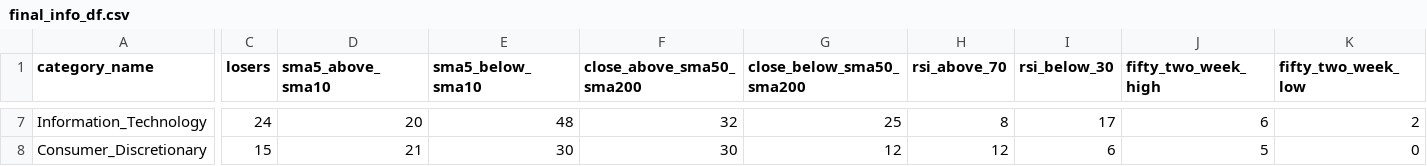
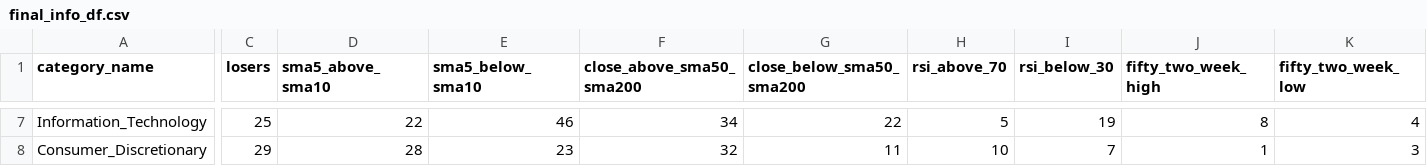
Before and after one commit to bhattathakur/snpdaily, a CSV file: final_info_df.csv, drawn as a sheet; only a part is shown, gaps mark what is left out; the diff covers the shown part only; the diff names each change by its address in the sheet, - before the commit and + after, or states it on an @@ line.

```diff
--- a/final_info_df.csv
+++ b/final_info_df.csv
-C7 (losers): 24
+C7 (losers): 25
-D7 (sma5_above_sma10): 20
+D7 (sma5_above_sma10): 22
-E7 (sma5_below_sma10): 48
+E7 (sma5_below_sma10): 46
-F7 (close_above_sma50_sma200): 32
+F7 (close_above_sma50_sma200): 34
-G7 (close_below_sma50_sma200): 25
+G7 (close_below_sma50_sma200): 22
-H7 (rsi_above_70): 8
+H7 (rsi_above_70): 5
-I7 (rsi_below_30): 17
+I7 (rsi_below_30): 19
-J7 (fifty_two_week_high): 6
+J7 (fifty_two_week_high): 8
-K7 (fifty_two_week_low): 2
+K7 (fifty_two_week_low): 4
-C8 (losers): 15
+C8 (losers): 29
-D8 (sma5_above_sma10): 21
+D8 (sma5_above_sma10): 28
-E8 (sma5_below_sma10): 30
+E8 (sma5_below_sma10): 23
-F8 (close_above_sma50_sma200): 30
+F8 (close_above_sma50_sma200): 32
-G8 (close_below_sma50_sma200): 12
+G8 (close_below_sma50_sma200): 11
-H8 (rsi_above_70): 12
+H8 (rsi_above_70): 10
-I8 (rsi_below_30): 6
+I8 (rsi_below_30): 7
-J8 (fifty_two_week_high): 5
+J8 (fifty_two_week_high): 1
-K8 (fifty_two_week_low): 0
+K8 (fifty_two_week_low): 3
```
Also changed, not shown: 146 edited cells elsewhere in this file, df_combined.csv, df_dow.csv, 3 other files.
